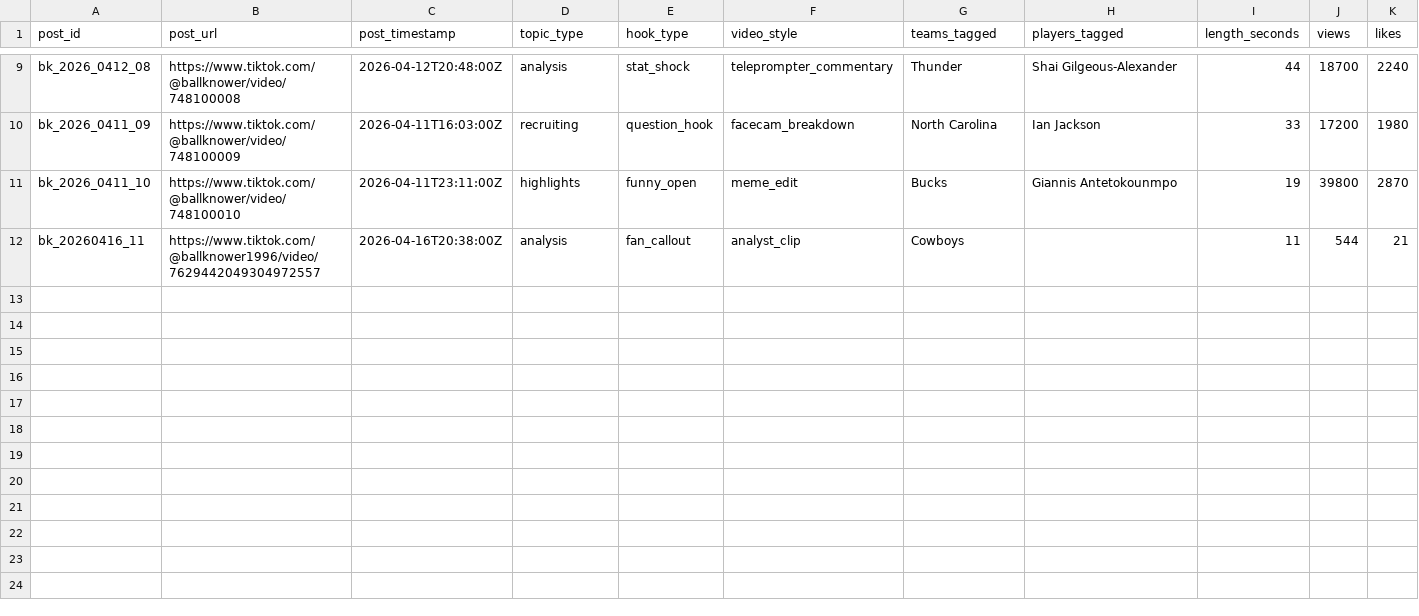
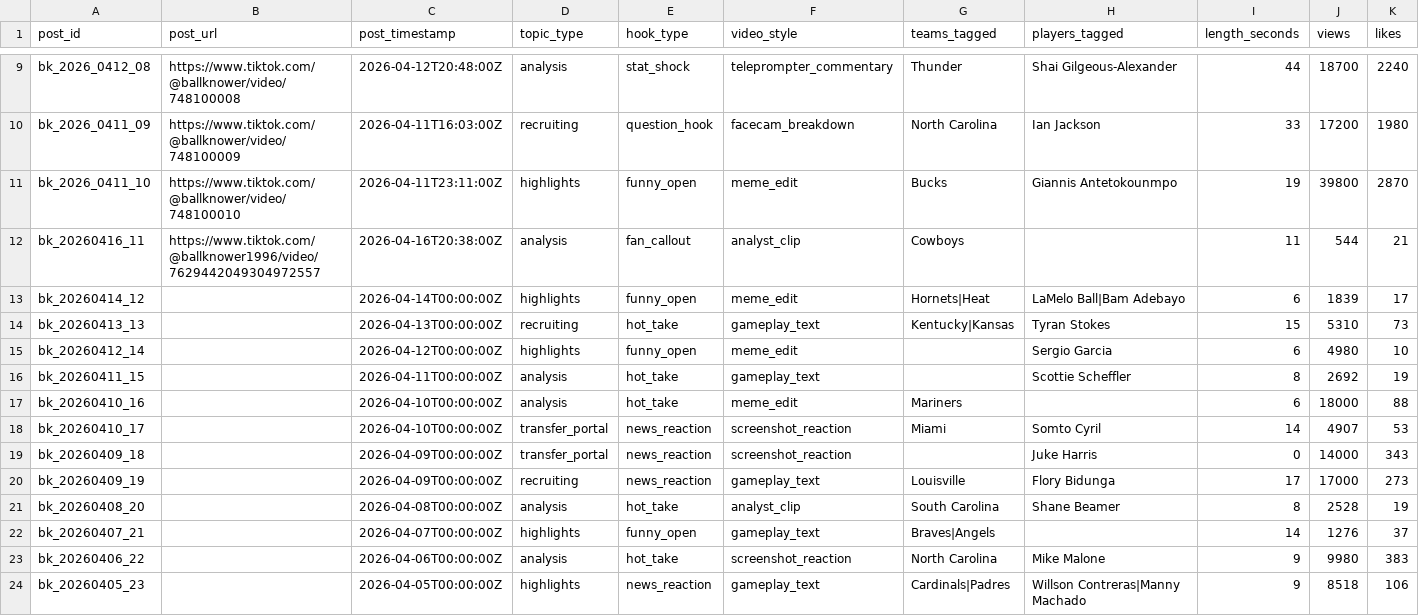
Before and after one commit to wyattskaggs96-ctrl/Ball-knower-super-engine, a CSV file: data/manual_tiktok_analytics.csv, drawn as a sheet; only a part is shown, gaps mark what is left out; rows hold the shown columns only; the diff names each change by its address in the sheet, - before the commit and + after, or states it on an @@ line.

Commit message:
Update manual_tiktok_analytics.csv

```diff
--- a/data/manual_tiktok_analytics.csv
+++ b/data/manual_tiktok_analytics.csv
+row 13: bk_20260414_12 |  | 2026-04-14T00:00:00Z | highlights | funny_open | meme_edit | Hornets|Heat | LaMelo Ball|Bam Adebayo | 6 | 1839 | 17
+row 14: bk_20260413_13 |  | 2026-04-13T00:00:00Z | recruiting | hot_take | gameplay_text | Kentucky|Kansas | Tyran Stokes | 15 | 5310 | 73
+row 15: bk_20260412_14 |  | 2026-04-12T00:00:00Z | highlights | funny_open | meme_edit |  | Sergio Garcia | 6 | 4980 | 10
+row 16: bk_20260411_15 |  | 2026-04-11T00:00:00Z | analysis | hot_take | gameplay_text |  | Scottie Scheffler | 8 | 2692 | 19
+row 17: bk_20260410_16 |  | 2026-04-10T00:00:00Z | analysis | hot_take | meme_edit | Mariners |  | 6 | 18000 | 88
+row 18: bk_20260410_17 |  | 2026-04-10T00:00:00Z | transfer_portal | news_reaction | screenshot_reaction | Miami | Somto Cyril | 14 | 4907 | 53
+row 19: bk_20260409_18 |  | 2026-04-09T00:00:00Z | transfer_portal | news_reaction | screenshot_reaction |  | Juke Harris | 0 | 14000 | 343
+row 20: bk_20260409_19 |  | 2026-04-09T00:00:00Z | recruiting | news_reaction | gameplay_text | Louisville | Flory Bidunga | 17 | 17000 | 273
+row 21: bk_20260408_20 |  | 2026-04-08T00:00:00Z | analysis | hot_take | analyst_clip | South Carolina | Shane Beamer | 8 | 2528 | 19
+row 22: bk_20260407_21 |  | 2026-04-07T00:00:00Z | highlights | funny_open | gameplay_text | Braves|Angels |  | 14 | 1276 | 37
+row 23: bk_20260406_22 |  | 2026-04-06T00:00:00Z | analysis | hot_take | screenshot_reaction | North Carolina | Mike Malone | 9 | 9980 | 383
+row 24: bk_20260405_23 |  | 2026-04-05T00:00:00Z | highlights | news_reaction | gameplay_text | Cardinals|Padres | Willson Contreras|Manny Machado | 9 | 8518 | 106
```
